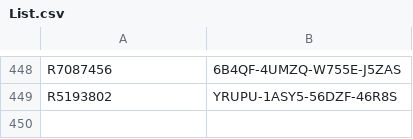
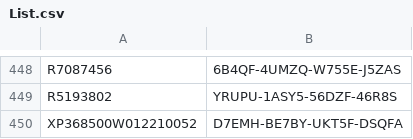
Before and after one commit to balsmr/Test, a CSV file: List.csv, drawn as a sheet; only a part is shown, gaps mark what is left out; the diff names each change by its address in the sheet, - before the commit and + after, or states it on an @@ line.

Commit message:
Update List.csv

```diff
--- a/List.csv
+++ b/List.csv
+row 450: XP368500W012210052 | D7EMH-BE7BY-UKT5F-DSQFA
```
